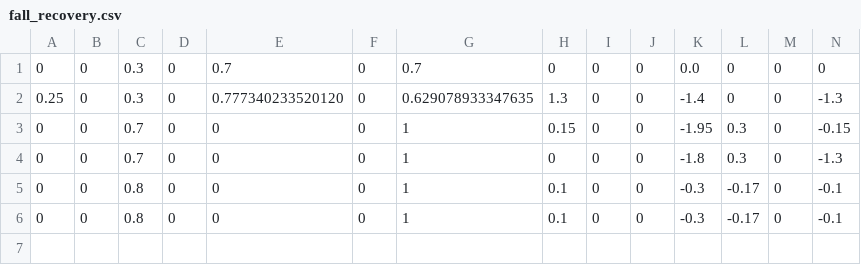
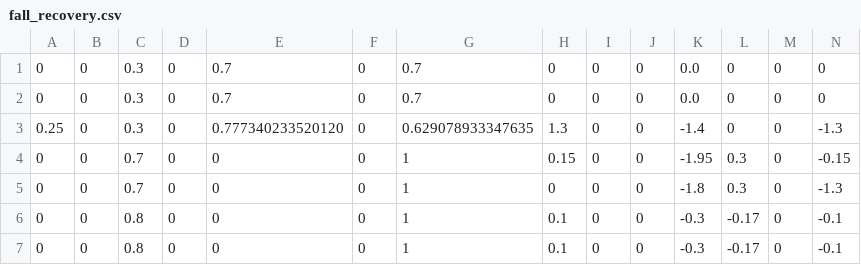
Before and after one commit to HiThink-Nexus-Humanoid/beyondMimic_fallRecovery, a CSV file: scripts/data/fall_recovery.csv, drawn as a sheet; only a part is shown; rows hold the shown columns only; the diff names each change by its address in the sheet, - before the commit and + after, or states it on an @@ line.

```diff
--- a/scripts/data/fall_recovery.csv
+++ b/scripts/data/fall_recovery.csv
+row 2: 0 | 0 | 0.3 | 0 | 0.7 | 0 | 0.7 | 0 | 0 | 0 | 0.0 | 0 | 0 | 0
```
Also changed, not shown: 4 other files.
